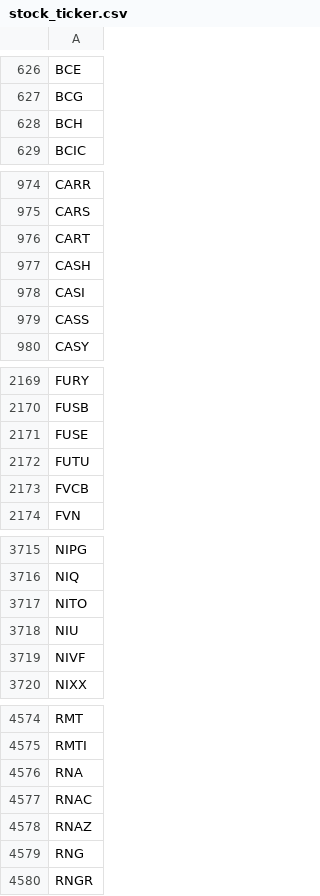
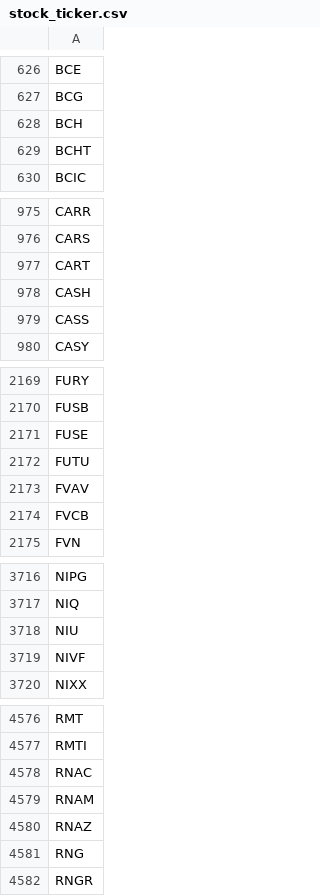
Before and after one commit to tu1258/Stock-Screener, a CSV file: stock_ticker.csv, drawn as a sheet; only a part is shown, gaps mark what is left out; the diff covers the shown part only.

```diff
--- a/stock_ticker.csv
+++ b/stock_ticker.csv
@@ -628,2 +628,3 @@ BCG
 BCH
+BCHT
 BCIC
@@ -977,3 +978,2 @@ CART
 CASH
-CASI
 CASS
@@ -2172,2 +2172,3 @@ FUSE
 FUTU
+FVAV
 FVCB
@@ -3716,3 +3717,2 @@ NIPG
 NIQ
-NITO
 NIU
@@ -4575,4 +4577,4 @@ RMT
 RMTI
-RNA
 RNAC
+RNAM
 RNAZ
```
Also changed, not shown: 2 added rows elsewhere in this file, csv/watchlist.csv, csv/watchlist_bounce_50ma.csv, 3 other files.
